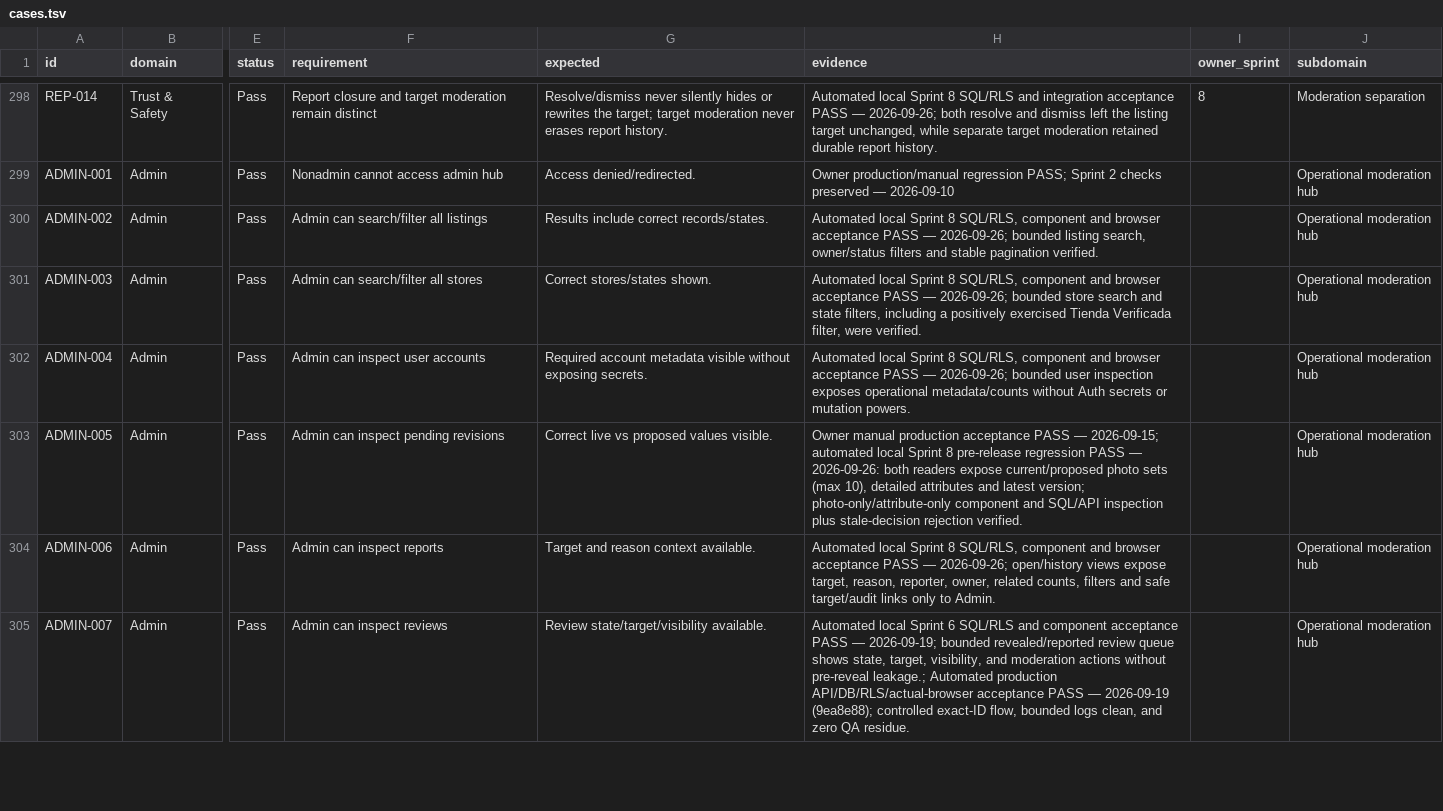
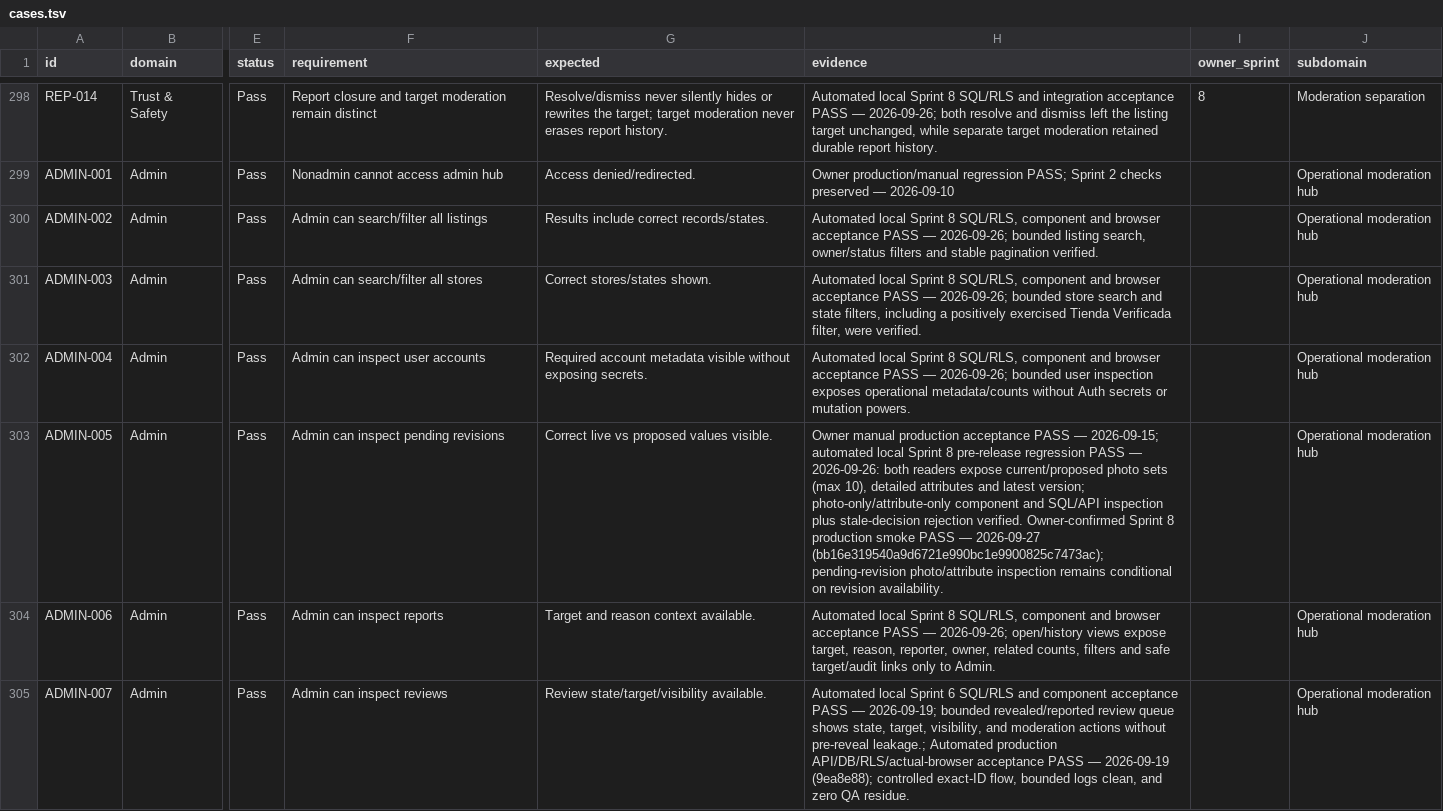
Before and after one commit to hpcamayo/mkt_instrumentos, a TSV file: acceptance/cases.tsv, drawn as a sheet; only a part is shown, gaps mark what is left out; the diff covers the shown part only; the diff names each change by its address in the sheet, - before the commit and + after, or states it on an @@ line.

Commit message:
docs: record Sprint 8 production acceptance and closure

```diff
--- a/acceptance/cases.tsv
+++ b/acceptance/cases.tsv
-H303 (evidence): …rejection verified.
+H303 (evidence): …rejection verified. Owner-confirmed Sprint 8 production smoke PASS — 2026-09-27 (bb16e319540a9d6721e990bc1e9900825c7473ac); pending-revision photo/attribute inspection remains conditional on revision availability.
```
Also changed, not shown: 4 edited cells elsewhere in this file, 3 other files.
